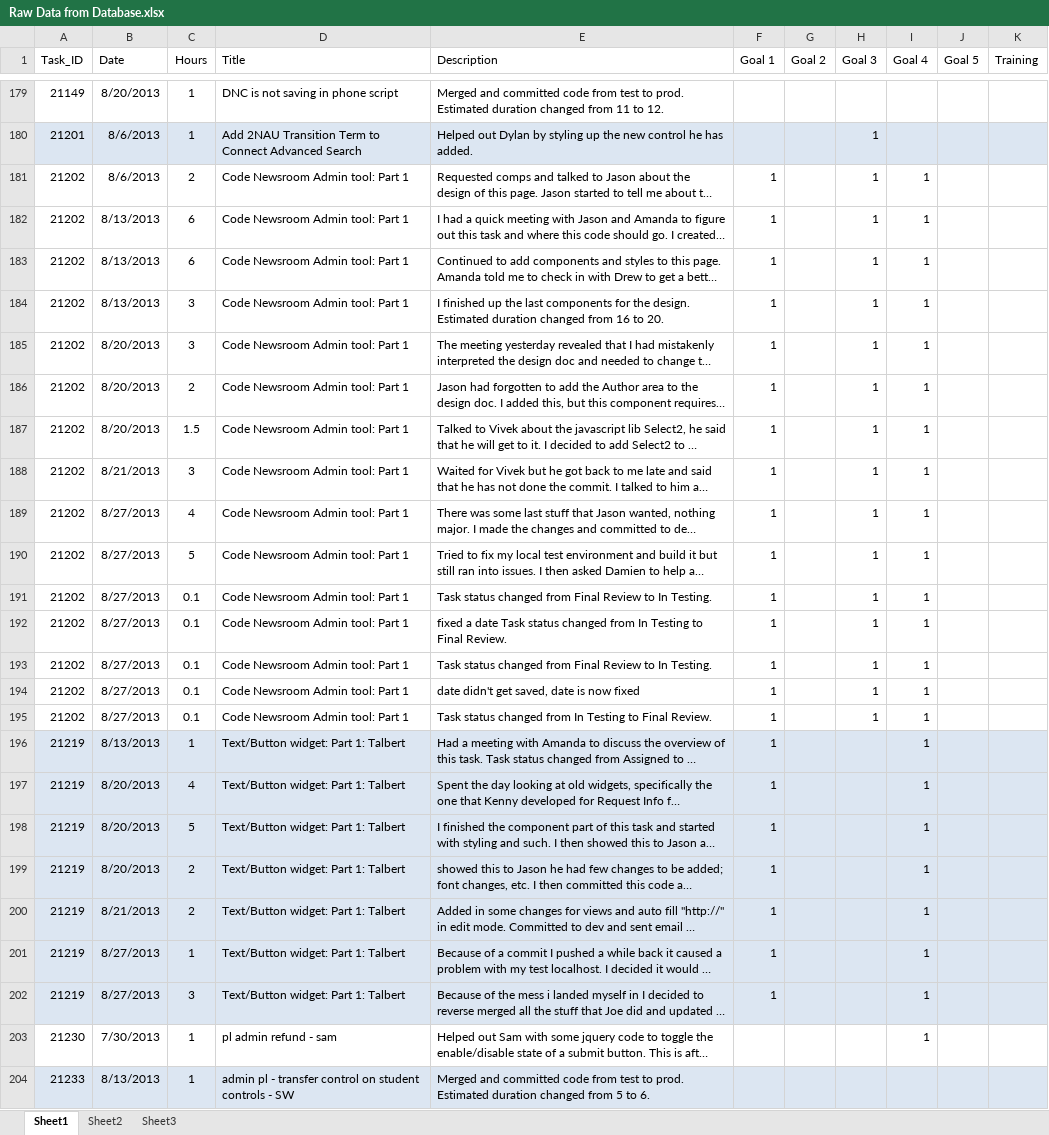
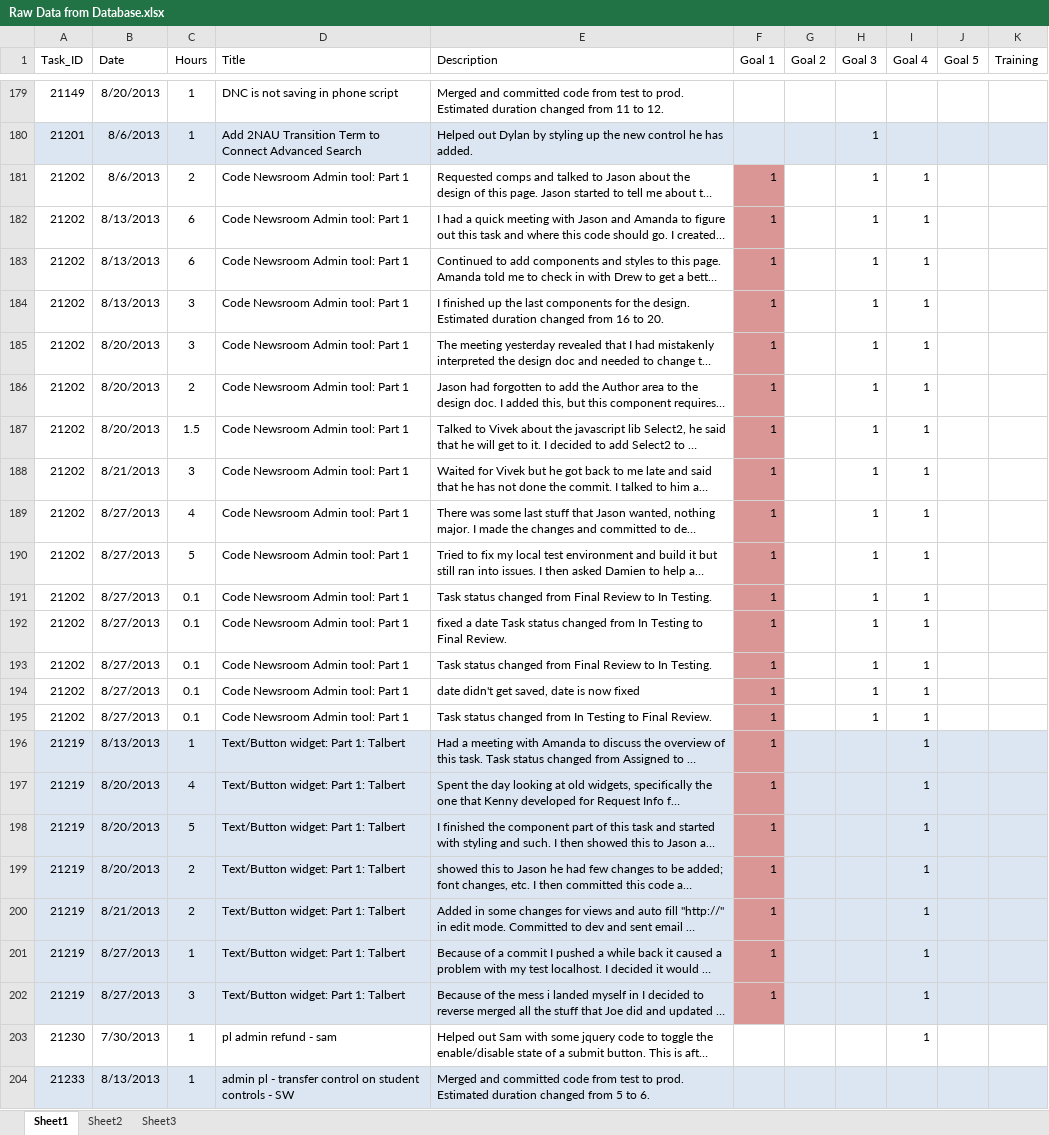
Before and after one commit to zithrandmir/sparkle, an Excel workbook: Extended Campuses/Self Appraisals/2014/Raw Data from Database.xlsx, sheet Sheet1, drawn as a sheet; only a part is shown, gaps mark what is left out; long unchanged cells end in …; values as stored, in another font and other column widths than the file's, no borders; conditional formats and table styles not drawn; the diff names each change by its address in the sheet, - before the commit and + after, or states it on an @@ line.

Commit message:
/ ‘Extended Campuses/Self Appraisals/2014/Raw Data from Database.xlsx’

```diff
--- a/Extended Campuses/Self Appraisals/2014/Raw Data from Database.xlsx (sheet Sheet1)
+++ b/Extended Campuses/Self Appraisals/2014/Raw Data from Database.xlsx (sheet Sheet1)
-F181:F195 fill: none
+F181:F195 fill: #D99694
-F196:F202 fill: #DCE6F2
+F196:F202 fill: #D99694
```
